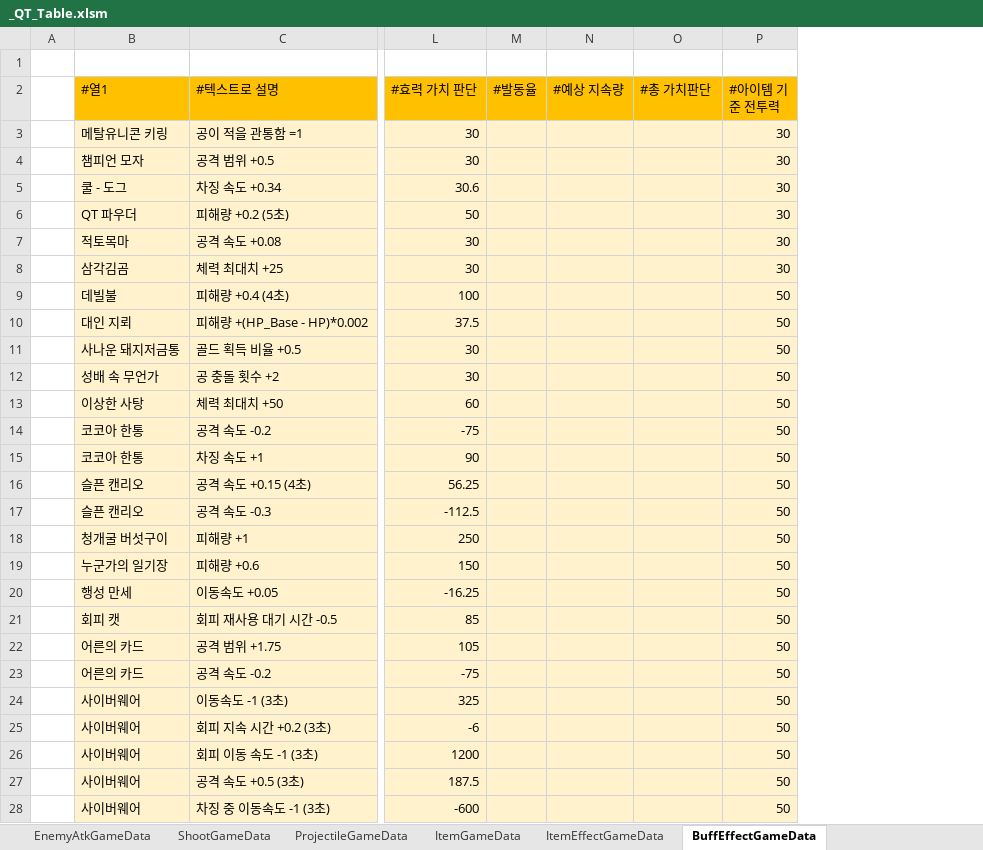
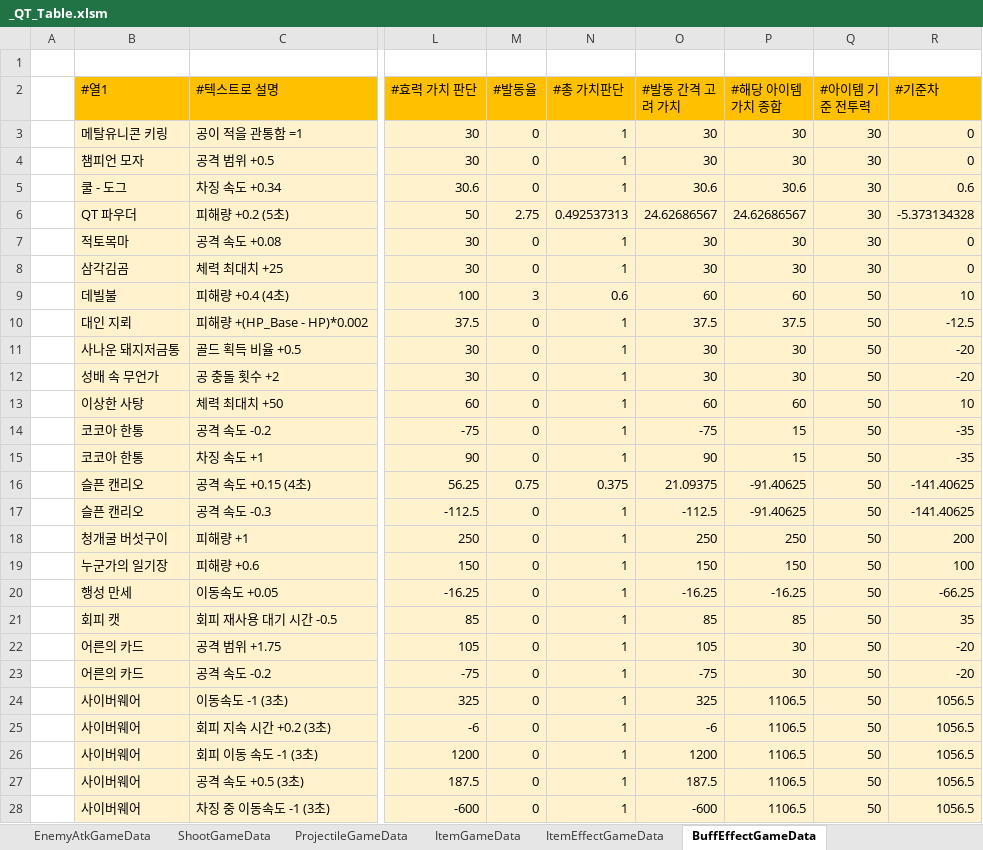
Before and after one commit to Cuty444/QT_Proto, an Excel workbook: _GameData/_QT_Table.xlsm, sheet BuffEffectGameData, drawn as a sheet; only a part is shown, gaps mark what is left out; values as stored, in another font and other column widths than the file's, no borders; conditional formats and table styles not drawn; removed rows and columns are numbered as before the commit, all else as after; the diff covers the shown part only; the diff names each change by its address in the sheet, - before the commit and + after, or states it on an @@ line.

```diff
--- a/_GameData/_QT_Table.xlsm (sheet BuffEffectGameData)
+++ b/_GameData/_QT_Table.xlsm (sheet BuffEffectGameData)
-column N (#예상 지속량), empty
+column O (#발동 간격 고려 가치), rows 3-28: 30 | 30 | 30.6 | 24.62686567 | 30 | 30 | 60 | 37.5 | 30 | 30 | 60 | -75 | 90 | 21.09375 | -112.5 | 250 | 150 | -16.25 | 85 | 105 | -75 | 325 | -6 | 1200 | 187.5 | -600
+column P (#해당 아이템 가치 종합), rows 3-28: 30 | 30 | 30.6 | 24.62686567 | 30 | 30 | 60 | 37.5 | 30 | 30 | 60 | 15 | 15 | -91.40625 | -91.40625 | 250 | 150 | -16.25 | 85 | 30 | 30 | 1106.5 | 1106.5 | 1106.5 | 1106.5 | 1106.5
+column R (#기준차), rows 3-28: 0 | 0 | 0.6 | -5.373134328 | 0 | 0 | 10 | -12.5 | -20 | -20 | 10 | -35 | -35 | -141.40625 | -141.40625 | 200 | 100 | -66.25 | 35 | -20 | -20 | 1056.5 | 1056.5 | 1056.5 | 1056.5 | 1056.5
-M3:M5 (#발동율): (empty)
+M3:M5 (#발동율): 0
-N3:N5 (#총 가치판단): (empty)
+N3:N5 (#총 가치판단): 1
-M6 (#발동율): (empty)
+M6 (#발동율): 2.75
-N6 (#총 가치판단): (empty)
+N6 (#총 가치판단): 0.492537313
-M7:M8 (#발동율): (empty)
+M7:M8 (#발동율): 0
-N7:N8 (#총 가치판단): (empty)
+N7:N8 (#총 가치판단): 1
-M9 (#발동율): (empty)
+M9 (#발동율): 3
-N9 (#총 가치판단): (empty)
+N9 (#총 가치판단): 0.6
-M10:M15 (#발동율): (empty)
+M10:M15 (#발동율): 0
-N10:N15 (#총 가치판단): (empty)
+N10:N15 (#총 가치판단): 1
-M16 (#발동율): (empty)
+M16 (#발동율): 0.75
-N16 (#총 가치판단): (empty)
+N16 (#총 가치판단): 0.375
-M17:M28 (#발동율): (empty)
+M17:M28 (#발동율): 0
-N17:N28 (#총 가치판단): (empty)
+N17:N28 (#총 가치판단): 1
```
Also changed, not shown: 4 edited cells elsewhere in this sheet, sheet #전투 밸런스 시트, sheet ItemEffectGameData, sheet LocaleGameData.
